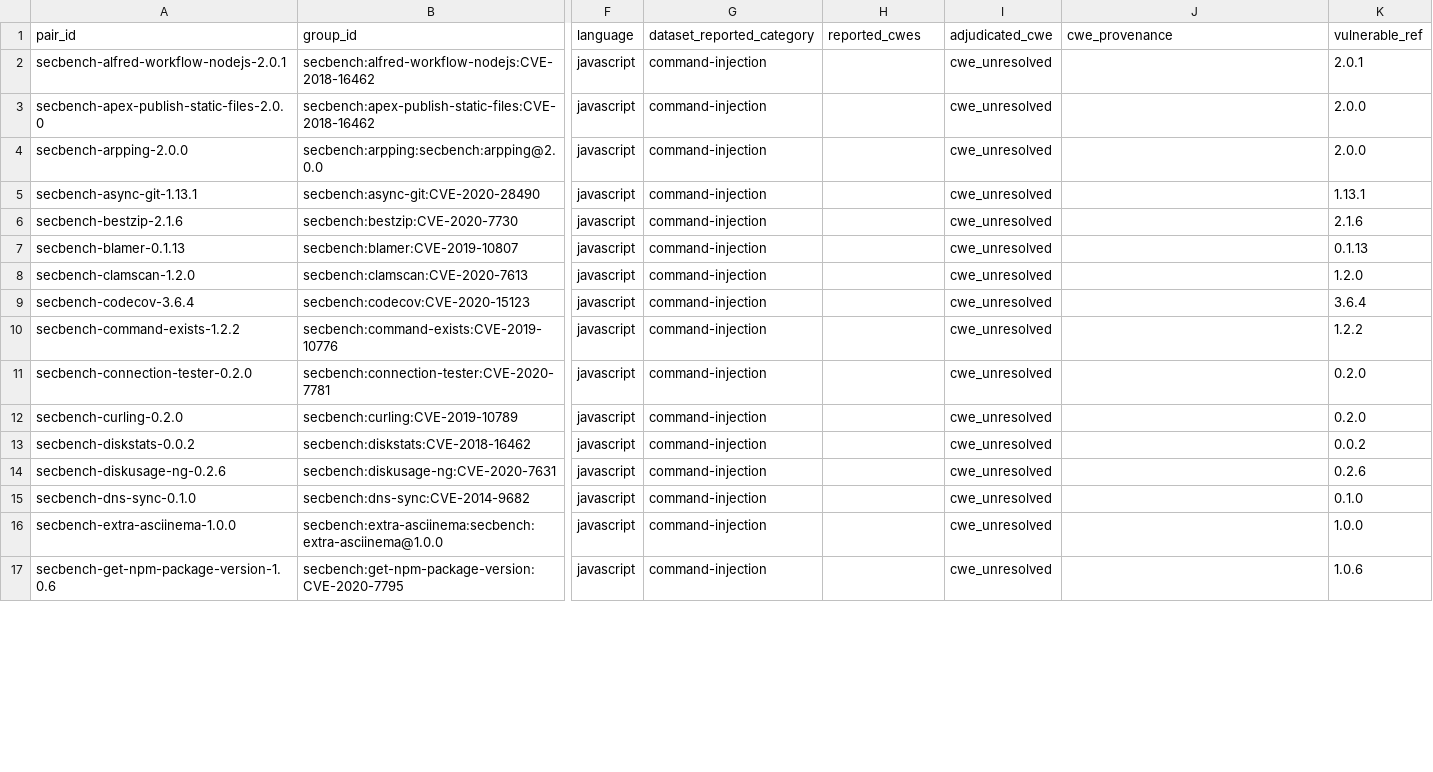
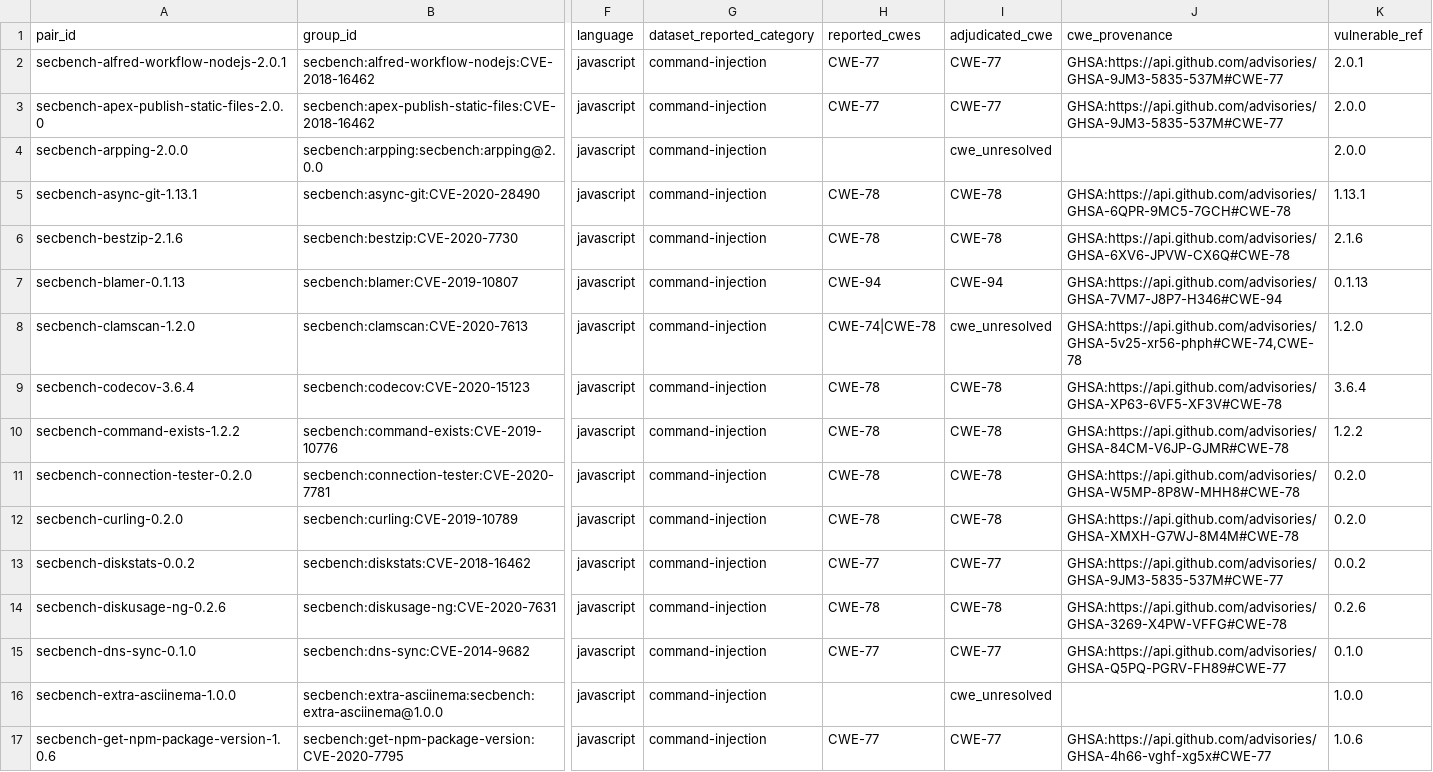
Before and after one commit to hungvietmai/security-triage, a CSV file: experiments/inventory/pair-inventory.csv, drawn as a sheet; only a part is shown, gaps mark what is left out; the diff covers the shown part only; the diff names each change by its address in the sheet, - before the commit and + after, or states it on an @@ line.

Commit message:
docs(research): resolve SecBench CWE provenance

```diff
--- a/experiments/inventory/pair-inventory.csv
+++ b/experiments/inventory/pair-inventory.csv
-H2:H3 (reported_cwes): (empty)
+H2:H3 (reported_cwes): CWE-77
-I2:I3 (adjudicated_cwe): cwe_unresolved
+I2:I3 (adjudicated_cwe): CWE-77
-J2:J3 (cwe_provenance): (empty)
+J2:J3 (cwe_provenance): GHSA:https://api.github.com/advisories/GHSA-9JM3-5835-537M#CWE-77
-H5:H6 (reported_cwes): (empty)
+H5:H6 (reported_cwes): CWE-78
-I5:I6 (adjudicated_cwe): cwe_unresolved
+I5:I6 (adjudicated_cwe): CWE-78
-J5 (cwe_provenance): (empty)
+J5 (cwe_provenance): GHSA:https://api.github.com/advisories/GHSA-6QPR-9MC5-7GCH#CWE-78
-J6 (cwe_provenance): (empty)
+J6 (cwe_provenance): GHSA:https://api.github.com/advisories/GHSA-6XV6-JPVW-CX6Q#CWE-78
-H7 (reported_cwes): (empty)
+H7 (reported_cwes): CWE-94
-I7 (adjudicated_cwe): cwe_unresolved
+I7 (adjudicated_cwe): CWE-94
-J7 (cwe_provenance): (empty)
+J7 (cwe_provenance): GHSA:https://api.github.com/advisories/GHSA-7VM7-J8P7-H346#CWE-94
-H8 (reported_cwes): (empty)
+H8 (reported_cwes): CWE-74|CWE-78
-J8 (cwe_provenance): (empty)
+J8 (cwe_provenance): GHSA:https://api.github.com/advisories/GHSA-5v25-xr56-phph#CWE-74,CWE-78
-H9:H12 (reported_cwes): (empty)
+H9:H12 (reported_cwes): CWE-78
-I9:I12 (adjudicated_cwe): cwe_unresolved
+I9:I12 (adjudicated_cwe): CWE-78
-J9 (cwe_provenance): (empty)
+J9 (cwe_provenance): GHSA:https://api.github.com/advisories/GHSA-XP63-6VF5-XF3V#CWE-78
-J10 (cwe_provenance): (empty)
+J10 (cwe_provenance): GHSA:https://api.github.com/advisories/GHSA-84CM-V6JP-GJMR#CWE-78
-J11 (cwe_provenance): (empty)
+J11 (cwe_provenance): GHSA:https://api.github.com/advisories/GHSA-W5MP-8P8W-MHH8#CWE-78
-J12 (cwe_provenance): (empty)
+J12 (cwe_provenance): GHSA:https://api.github.com/advisories/GHSA-XMXH-G7WJ-8M4M#CWE-78
-H13 (reported_cwes): (empty)
+H13 (reported_cwes): CWE-77
-I13 (adjudicated_cwe): cwe_unresolved
+I13 (adjudicated_cwe): CWE-77
-J13 (cwe_provenance): (empty)
+J13 (cwe_provenance): GHSA:https://api.github.com/advisories/GHSA-9JM3-5835-537M#CWE-77
-H14 (reported_cwes): (empty)
+H14 (reported_cwes): CWE-78
-I14 (adjudicated_cwe): cwe_unresolved
+I14 (adjudicated_cwe): CWE-78
-J14 (cwe_provenance): (empty)
+J14 (cwe_provenance): GHSA:https://api.github.com/advisories/GHSA-3269-X4PW-VFFG#CWE-78
-H15 (reported_cwes): (empty)
+H15 (reported_cwes): CWE-77
-I15 (adjudicated_cwe): cwe_unresolved
+I15 (adjudicated_cwe): CWE-77
-J15 (cwe_provenance): (empty)
+J15 (cwe_provenance): GHSA:https://api.github.com/advisories/GHSA-Q5PQ-PGRV-FH89#CWE-77
-H17 (reported_cwes): (empty)
+H17 (reported_cwes): CWE-77
-I17 (adjudicated_cwe): cwe_unresolved
+I17 (adjudicated_cwe): CWE-77
-J17 (cwe_provenance): (empty)
+J17 (cwe_provenance): GHSA:https://api.github.com/advisories/GHSA-4h66-vghf-xg5x#CWE-77
```
Also changed, not shown: 85 edited cells elsewhere in this file, 1 other file.
